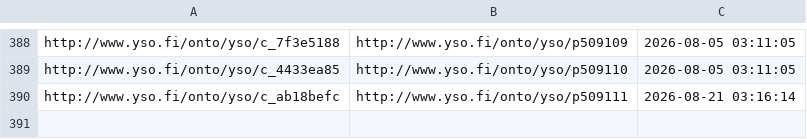
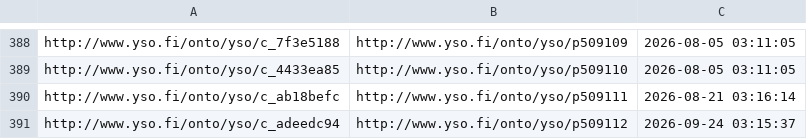
Before and after one commit to NatLibFi/Finto-data, a TSV file: vocabularies/yso-paikat/puri-mappings.tsv, drawn as a sheet; only a part is shown, gaps mark what is left out.

Commit message:
automaattipäivitys: YSO-paikat

```diff
--- a/vocabularies/yso-paikat/puri-mappings.tsv
+++ b/vocabularies/yso-paikat/puri-mappings.tsv
@@ -390 +390,2 @@ http://www.yso.fi/onto/yso/c_4433ea85	http://www.yso.fi/onto/yso/p509110	2026-08
 http://www.yso.fi/onto/yso/c_ab18befc	http://www.yso.fi/onto/yso/p509111	2026-08-21 03:16:14
+http://www.yso.fi/onto/yso/c_adeedc94	http://www.yso.fi/onto/yso/p509112	2026-09-24 03:15:37
```
Also changed, not shown: 1 other file.
